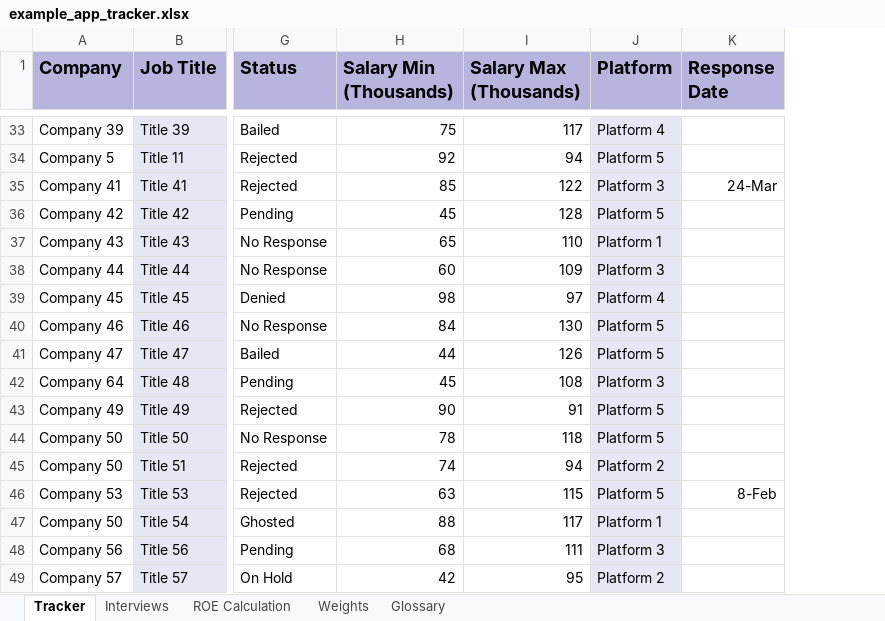
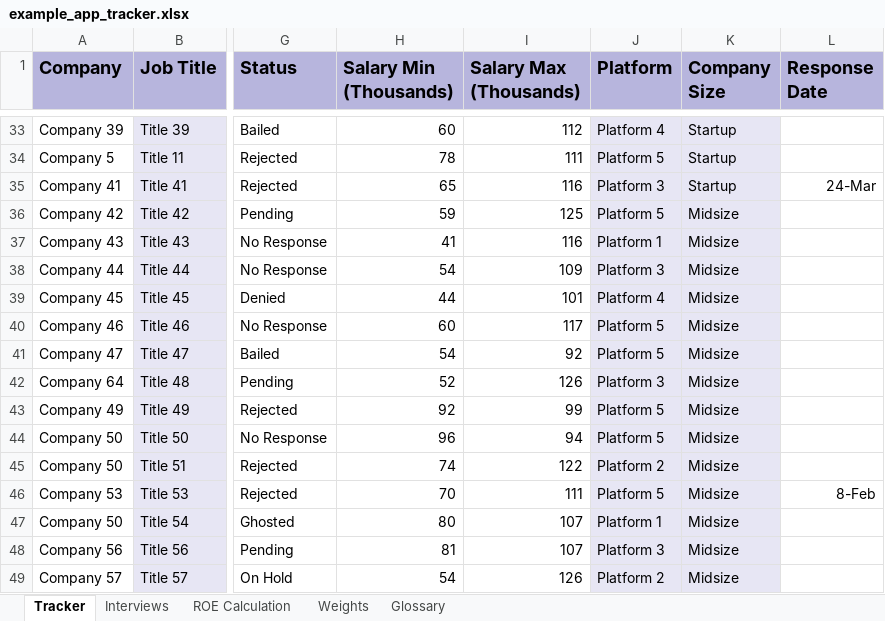
Before and after one commit to gwharris/application_tracker, an Excel workbook: example_app_tracker.xlsx, sheet Tracker, drawn as a sheet; only a part is shown, gaps mark what is left out; values as stored, in another font and other column widths than the file's, no borders; conditional formats not drawn; the diff covers the shown part only; the diff names each change by its address in the sheet, - before the commit and + after, or states it on an @@ line.

Commit message:
Add company size tracking

```diff
--- a/example_app_tracker.xlsx (sheet Tracker)
+++ b/example_app_tracker.xlsx (sheet Tracker)
+column K (Company Size), rows 33-49: Startup | Startup | Startup | Midsize | Midsize | Midsize | Midsize | Midsize | Midsize | Midsize | Midsize | Midsize | Midsize | Midsize | Midsize | Midsize | Midsize
-H33 (Salary Min (Thousands)): 75
+H33 (Salary Min (Thousands)): 60
-I33 (Salary Max (Thousands)): 117
+I33 (Salary Max (Thousands)): 112
-H34 (Salary Min (Thousands)): 92
+H34 (Salary Min (Thousands)): 78
-I34 (Salary Max (Thousands)): 94
+I34 (Salary Max (Thousands)): 111
-H35 (Salary Min (Thousands)): 85
+H35 (Salary Min (Thousands)): 65
-I35 (Salary Max (Thousands)): 122
+I35 (Salary Max (Thousands)): 116
-H36 (Salary Min (Thousands)): 45
+H36 (Salary Min (Thousands)): 59
-I36 (Salary Max (Thousands)): 128
+I36 (Salary Max (Thousands)): 125
-H37 (Salary Min (Thousands)): 65
+H37 (Salary Min (Thousands)): 41
-I37 (Salary Max (Thousands)): 110
+I37 (Salary Max (Thousands)): 116
-H38 (Salary Min (Thousands)): 60
+H38 (Salary Min (Thousands)): 54
-H39 (Salary Min (Thousands)): 98
+H39 (Salary Min (Thousands)): 44
-I39 (Salary Max (Thousands)): 97
+I39 (Salary Max (Thousands)): 101
-H40 (Salary Min (Thousands)): 84
+H40 (Salary Min (Thousands)): 60
-I40 (Salary Max (Thousands)): 130
+I40 (Salary Max (Thousands)): 117
-H41 (Salary Min (Thousands)): 44
+H41 (Salary Min (Thousands)): 54
-I41 (Salary Max (Thousands)): 126
+I41 (Salary Max (Thousands)): 92
-H42 (Salary Min (Thousands)): 45
+H42 (Salary Min (Thousands)): 52
-I42 (Salary Max (Thousands)): 108
+I42 (Salary Max (Thousands)): 126
-H43 (Salary Min (Thousands)): 90
+H43 (Salary Min (Thousands)): 92
-I43 (Salary Max (Thousands)): 91
+I43 (Salary Max (Thousands)): 99
-H44 (Salary Min (Thousands)): 78
+H44 (Salary Min (Thousands)): 96
-I44 (Salary Max (Thousands)): 118
+I44 (Salary Max (Thousands)): 94
-I45 (Salary Max (Thousands)): 94
+I45 (Salary Max (Thousands)): 122
-H46 (Salary Min (Thousands)): 63
+H46 (Salary Min (Thousands)): 70
-I46 (Salary Max (Thousands)): 115
+I46 (Salary Max (Thousands)): 111
-H47 (Salary Min (Thousands)): 88
+H47 (Salary Min (Thousands)): 80
-I47 (Salary Max (Thousands)): 117
+I47 (Salary Max (Thousands)): 107
-H48 (Salary Min (Thousands)): 68
+H48 (Salary Min (Thousands)): 81
-I48 (Salary Max (Thousands)): 111
+I48 (Salary Max (Thousands)): 107
-H49 (Salary Min (Thousands)): 42
+H49 (Salary Min (Thousands)): 54
-I49 (Salary Max (Thousands)): 95
+I49 (Salary Max (Thousands)): 126
```
Also changed, not shown: 136 edited cells elsewhere in this sheet, sheet ROE Calculation, formulas that keep their value, 1 other file.
